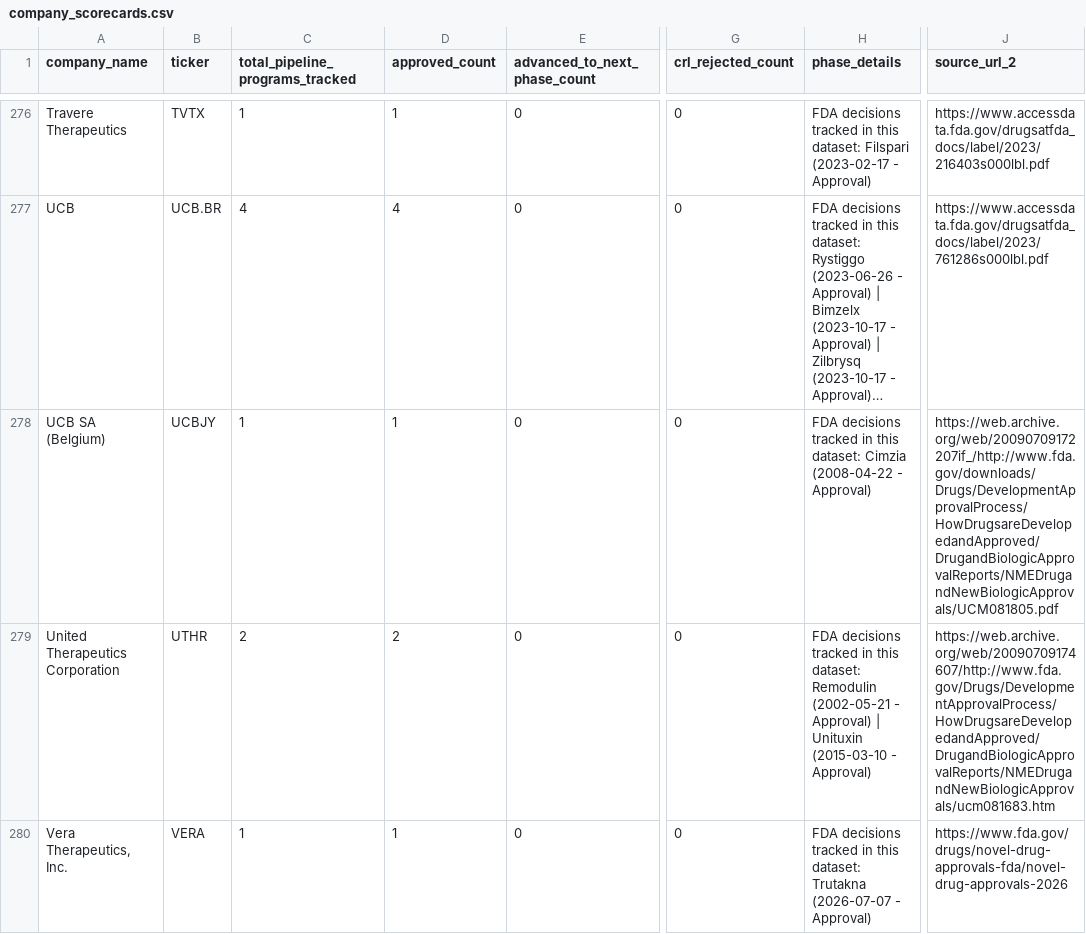
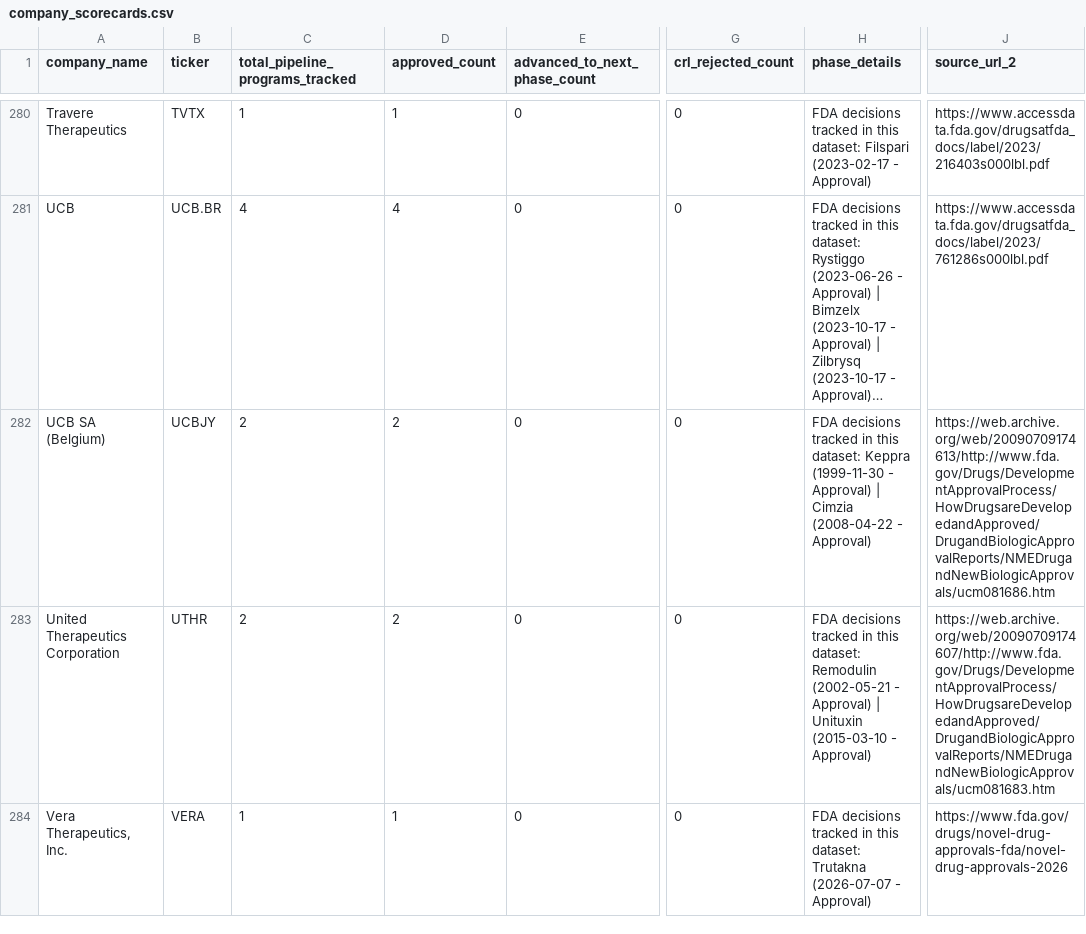
Before and after one commit to buffedlizard55-lab/DrugAnalysis, a CSV file: data/company_scorecards.csv, drawn as a sheet; only a part is shown, gaps mark what is left out; long unchanged cells end in …; addresses are those after the commit; the diff covers the shown part only; the diff names each change by its address in the sheet, - before the commit and + after, or states it on an @@ line.

Commit message:
Backfill 1999 into master (D954-D990, +37 rows): 980 total; Evoxac applicant resolved
- 1999 imported from the archived FDA year table (ucm081686, 'Updated through
  December 31, 1999') cross-checked line-by-line against the CDER Novel Drug
  Approvals Compilation (media/177921): all 35 common rows match date-for-date;
  Ontak (BLA103767, 2/5/1999) and Wellferon (BLA103760, 3/25/1999) are
  Compilation-only via NDA-to-BLA transition (CBER-licensed at approval, no BLA
  section in the archived 1999 page) - included with flags. 37 rows, D954-D990.
- FDA-source discrepancies kept verbatim/flagged: 'Ferrlicit' (for Ferrlecit),
  INOmax typos, UCB Pharm vs UCP Pharma applicant-spelling divergence,
  N050778/N050747 PLR numbers; withdrawn drugs flagged (Vioxx 2004, Raplon 2001,
  Tequin 2006, Avandia restriction 2010).
- Evoxac (D635): year-table applicant 'ShowBrand' resolved to 'Snowbrand
  Pharmaceuticals' via Compilation; note updated (decision-date sponsor Snow
  Brand Pharmaceuticals, Japan lineage; current holder Cosette, private).
- All 37 new rows have resolved sponsor/ticker/class (0 unresolved master-wide).
- Derived tables rebuilt: core_analysis_table 987, company_scores 431,
  company_scorecards 301. validate_data.py PASS

Co-authored-by: arena-agent <297053741+arena-agent@users.noreply.github.com>

```diff
--- a/data/company_scorecards.csv
+++ b/data/company_scorecards.csv
-C282 (total_pipeline_programs_tracked): 1
+C282 (total_pipeline_programs_tracked): 2
-D282 (approved_count): 1
+D282 (approved_count): 2
-H282 (phase_details): …this dataset: Cimzia (2008-04-22…
+H282 (phase_details): …this dataset: Keppra (1999-11-30 - Approval) | Cimzia (2008-04-22…
-J282 (source_url_2): https://web.archive.org/web/20090709172207if_/http://www.fda.gov/downloads/Drugs/DevelopmentApprovalProcess/HowDrugsareDevelopedandApproved/DrugandBiologicApprovalReports/NMEDrugandNewBiologicApprovals/UCM081805.pdf
+J282 (source_url_2): https://web.archive.org/web/20090709174613/http://www.fda.gov/Drugs/DevelopmentApprovalProcess/HowDrugsareDevelopedandApproved/DrugandBiologicApprovalReports/NMEDrugandNewBiologicApprovals/ucm081686.htm
```
Also changed, not shown: 4 added rows and 64 edited cells elsewhere in this file, data/fda_year_source_register.csv, 5 other files.
